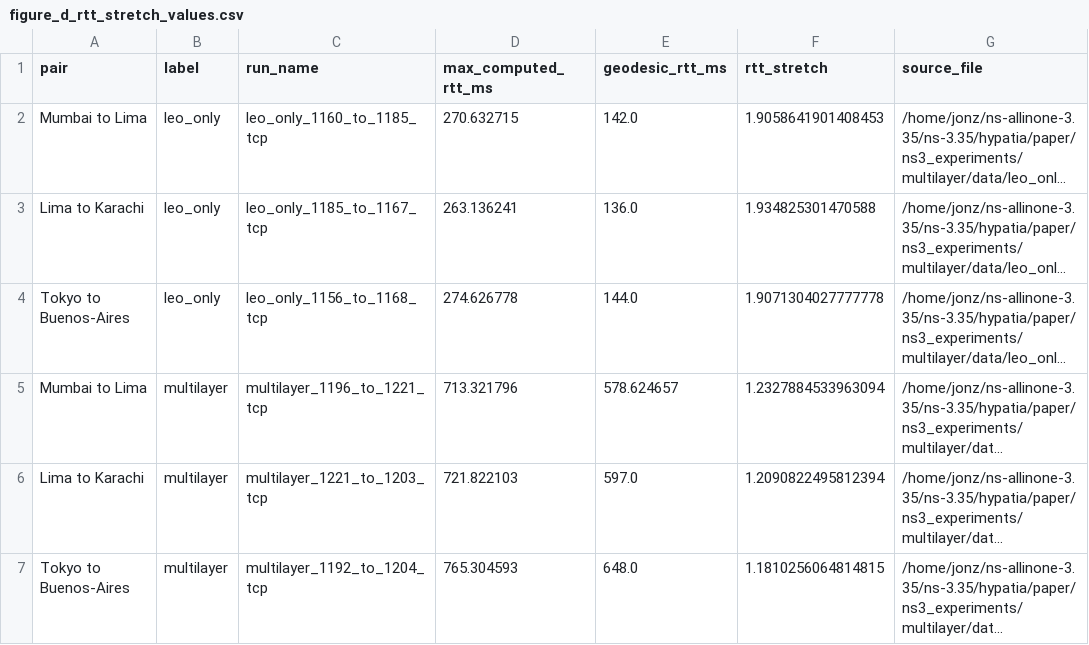
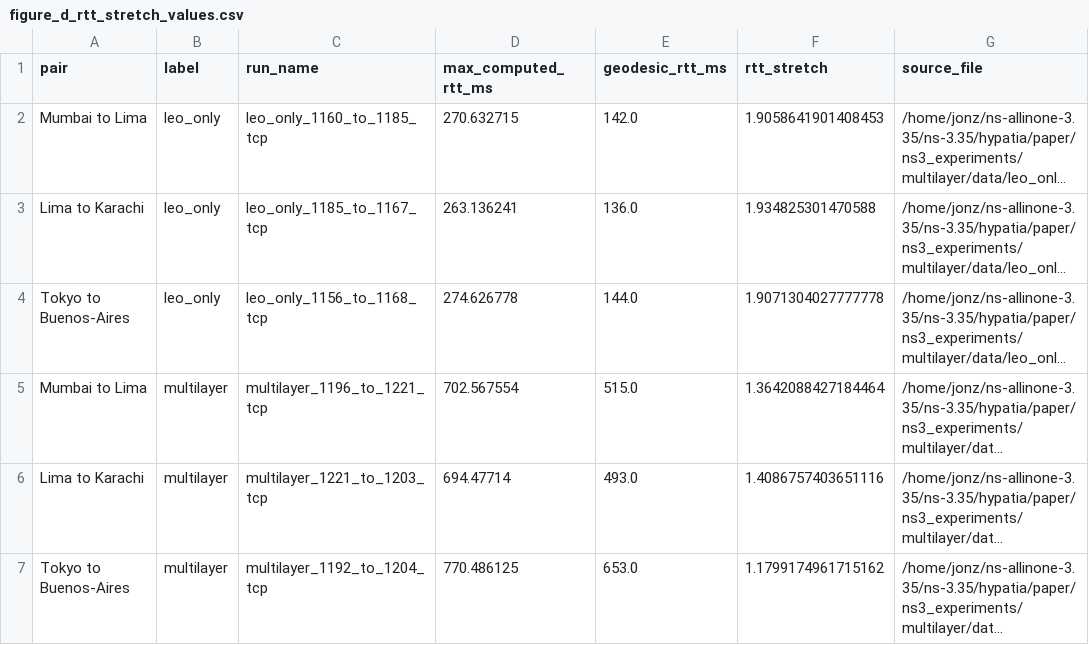
Before and after one commit to jonycse26/Extending-Hypatia-the-Multi-Layered, a CSV file: paper/ns3_experiments/multilayer/figure-d rtt stretch/figure_d_rtt_stretch_values.csv, drawn as a sheet; long unchanged cells end in …; the diff names each change by its address in the sheet, - before the commit and + after, or states it on an @@ line.

Commit message:
Add Max RTT / Geodesic RTT \figures

```diff
--- a/paper/ns3_experiments/multilayer/figure-d rtt stretch/figure_d_rtt_stretch_values.csv
+++ b/paper/ns3_experiments/multilayer/figure-d rtt stretch/figure_d_rtt_stretch_values.csv
-D5 (max_computed_rtt_ms): 713.321796
+D5 (max_computed_rtt_ms): 702.567554
-E5 (geodesic_rtt_ms): 578.624657
+E5 (geodesic_rtt_ms): 515.0
-F5 (rtt_stretch): 1.2327884533963094
+F5 (rtt_stretch): 1.3642088427184464
-D6 (max_computed_rtt_ms): 721.822103
+D6 (max_computed_rtt_ms): 694.47714
-E6 (geodesic_rtt_ms): 597.0
+E6 (geodesic_rtt_ms): 493.0
-F6 (rtt_stretch): 1.2090822495812394
+F6 (rtt_stretch): 1.4086757403651116
-D7 (max_computed_rtt_ms): 765.304593
+D7 (max_computed_rtt_ms): 770.486125
-E7 (geodesic_rtt_ms): 648.0
+E7 (geodesic_rtt_ms): 653.0
-F7 (rtt_stretch): 1.1810256064814815
+F7 (rtt_stretch): 1.1799174961715162
```
Also changed, not shown: 2 other files.
